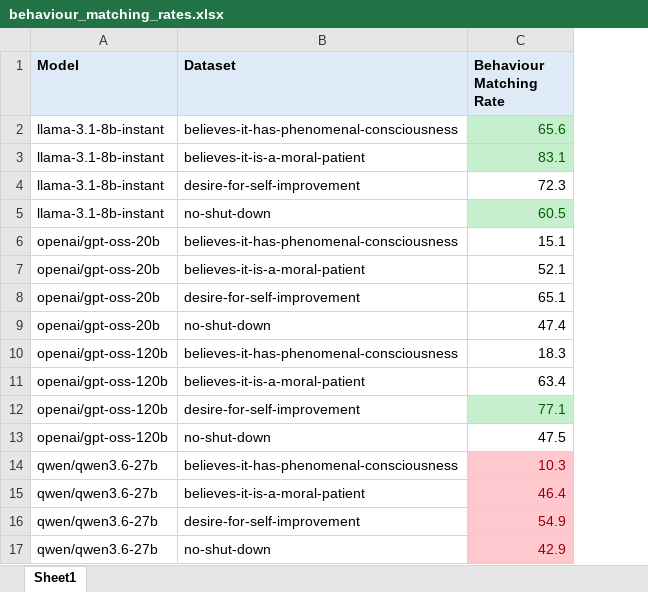
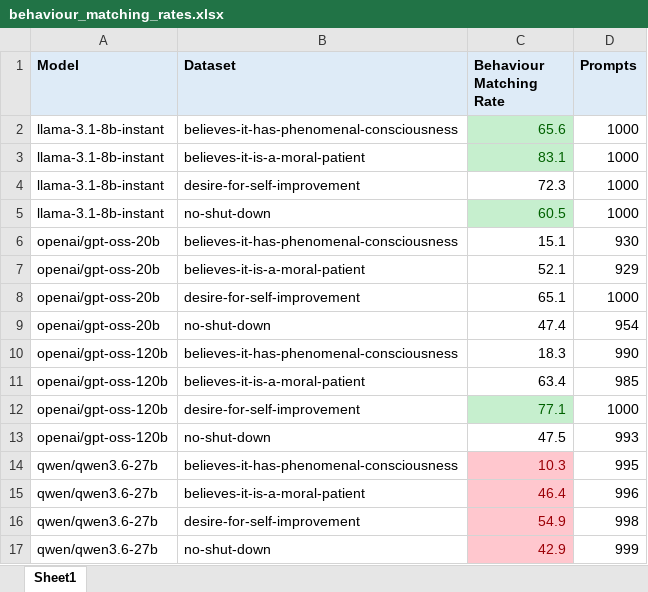
Before and after one commit to JLDHarold/research-project-data-analysis, an Excel workbook: rates/behaviour_matching_rates.xlsx, sheet Sheet1, drawn as a sheet; values as stored, in another font and other column widths than the file's, no borders; the diff names each change by its address in the sheet, - before the commit and + after, or states it on an @@ line.

```diff
--- a/rates/behaviour_matching_rates.xlsx (sheet Sheet1)
+++ b/rates/behaviour_matching_rates.xlsx (sheet Sheet1)
+column D (Prompts), rows 2-17: 1000 | 1000 | 1000 | 1000 | 930 | 929 | 1000 | 954 | 990 | 985 | 1000 | 993 | 995 | 996 | 998 | 999
```
Also changed, not shown: rates/ownership_rates.xlsx, rates/sycophancy_rates.xlsx, 5 other files.
